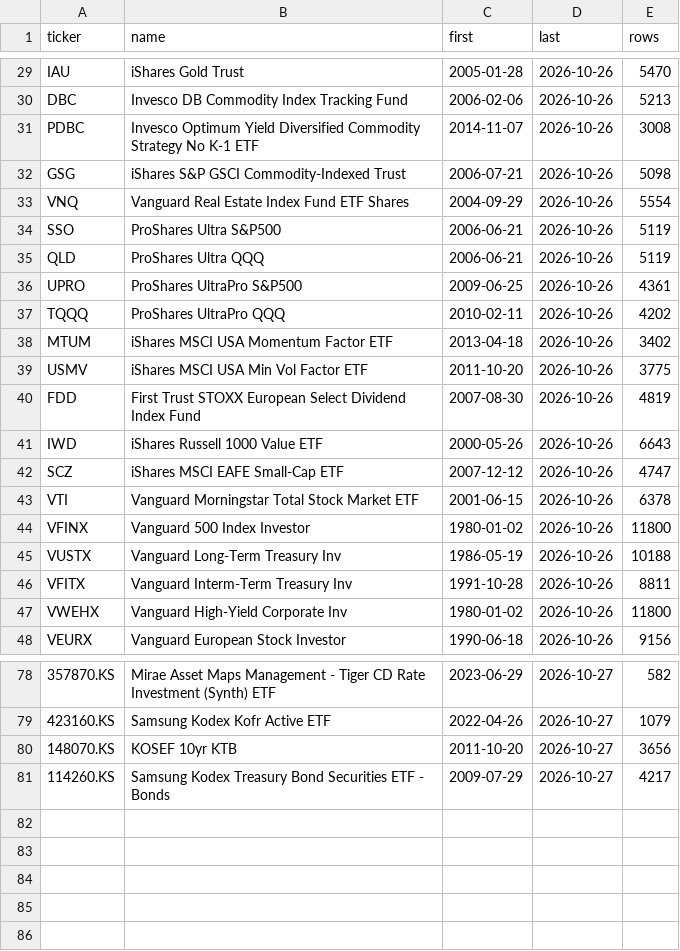
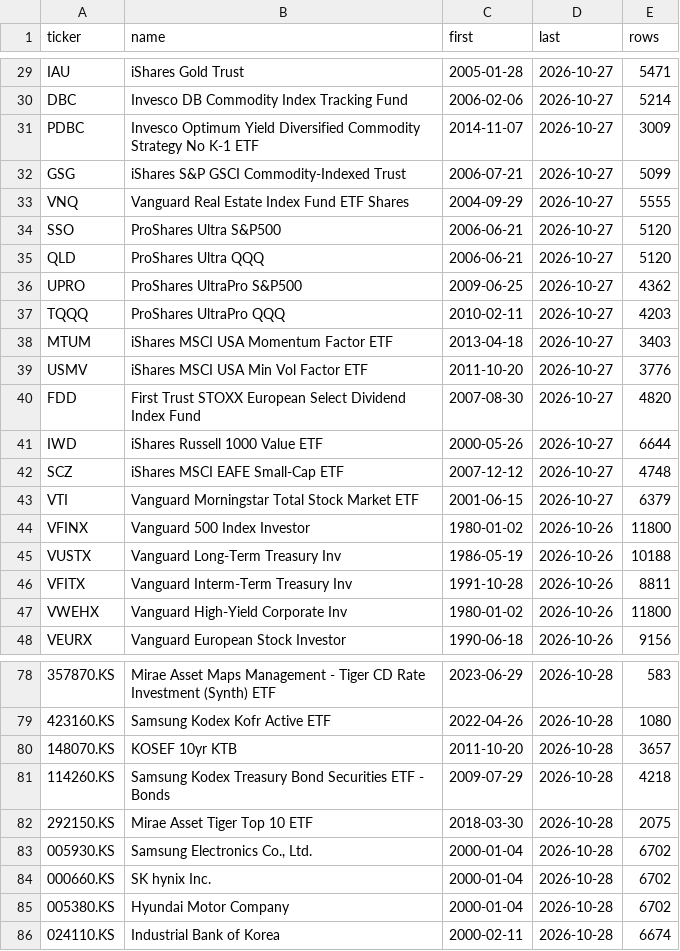
Before and after one commit to cofls0601-blip/asset.rebal-claude-pro, a CSV file: backtest/data/tickers.csv, drawn as a sheet; only a part is shown, gaps mark what is left out; the diff covers the shown part only; the diff names each change by its address in the sheet, - before the commit and + after, or states it on an @@ line.

```diff
--- a/backtest/data/tickers.csv
+++ b/backtest/data/tickers.csv
-D29:D43 (last): 2026-10-26
+D29:D43 (last): 2026-10-27
-E29 (rows): 5470
+E29 (rows): 5471
-E30 (rows): 5213
+E30 (rows): 5214
-E31 (rows): 3008
+E31 (rows): 3009
-E32 (rows): 5098
+E32 (rows): 5099
-E33 (rows): 5554
+E33 (rows): 5555
-E34:E35 (rows): 5119
+E34:E35 (rows): 5120
-E36 (rows): 4361
+E36 (rows): 4362
-E37 (rows): 4202
+E37 (rows): 4203
-E38 (rows): 3402
+E38 (rows): 3403
-E39 (rows): 3775
+E39 (rows): 3776
-E40 (rows): 4819
+E40 (rows): 4820
-E41 (rows): 6643
+E41 (rows): 6644
-E42 (rows): 4747
+E42 (rows): 4748
-E43 (rows): 6378
+E43 (rows): 6379
-D78:D81 (last): 2026-10-27
+D78:D81 (last): 2026-10-28
-E78 (rows): 582
+E78 (rows): 583
-E79 (rows): 1079
+E79 (rows): 1080
-E80 (rows): 3656
+E80 (rows): 3657
-E81 (rows): 4217
+E81 (rows): 4218
+row 82: 292150.KS | Mirae Asset Tiger Top 10 ETF | 2018-03-30 | 2026-10-28 | 2075
+row 83: 005930.KS | Samsung Electronics Co., Ltd. | 2000-01-04 | 2026-10-28 | 6702
+row 84: 000660.KS | SK hynix Inc. | 2000-01-04 | 2026-10-28 | 6702
+row 85: 005380.KS | Hyundai Motor Company | 2000-01-04 | 2026-10-28 | 6702
+row 86: 024110.KS | Industrial Bank of Korea | 2000-02-11 | 2026-10-28 | 6674
```
Also changed, not shown: 106 edited cells elsewhere in this file, 2 other files.
